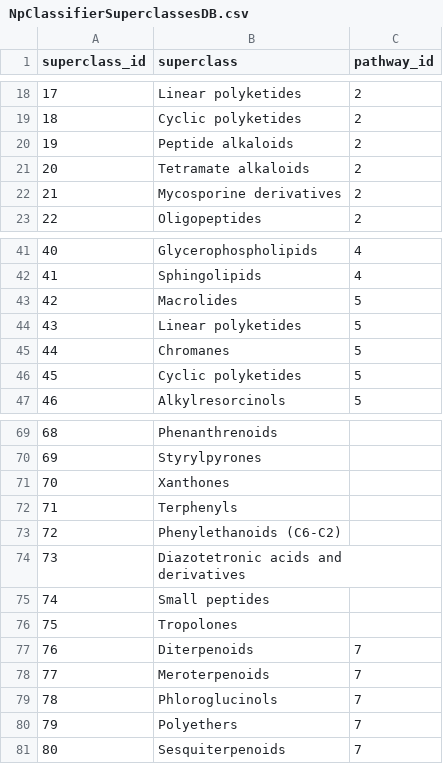
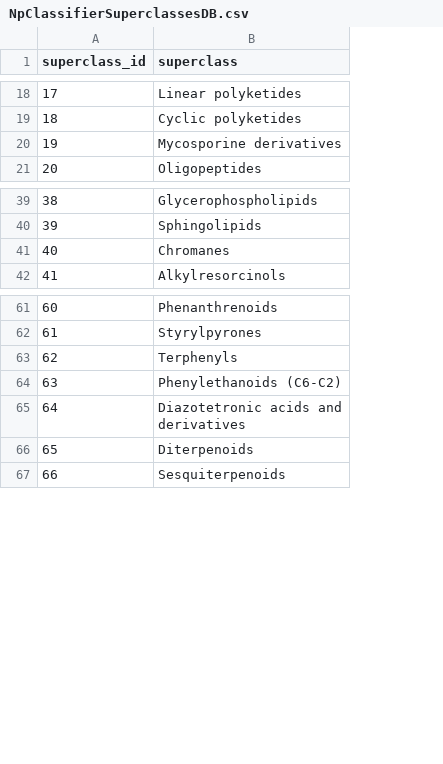
Before and after one commit to medplantdata/Scripts, a CSV file: NpClassifier_ClassyFire/NpClassifierSuperclassesDB.csv, drawn as a sheet; only a part is shown, gaps mark what is left out; removed rows and columns are numbered as before the commit, all else as after; the diff covers the shown part only; the diff names each change by its address in the sheet, - before the commit and + after, or states it on an @@ line.

```diff
--- a/NpClassifier_ClassyFire/NpClassifierSuperclassesDB.csv
+++ b/NpClassifier_ClassyFire/NpClassifierSuperclassesDB.csv
-column C (pathway_id), rows 18-19: 2 | 2; rows 22-23: 2 | 2; rows 41-42: 4 | 4; row 45: 5; row 47: 5; row 77: 7; row 81: 7
-row 20: 19 | Peptide alkaloids | 2
-row 21: 20 | Tetramate alkaloids | 2
@@ column A (superclass_id) renumbered from row 20 down @@
-row 43: 42 | Macrolides | 5
-row 44: 43 | Linear polyketides | 5
-row 46: 45 | Cyclic polyketides | 5
-row 71: 70 | Xanthones
-row 75: 74 | Small peptides
-row 76: 75 | Tropolones
-row 78: 77 | Meroterpenoids | 7
-row 79: 78 | Phloroglucinols | 7
-row 80: 79 | Polyethers | 7
```
Also changed, not shown: 5 removed rows elsewhere in this file, NpClassifier_ClassyFire/NpClassifierClassesDB.csv, 4 other files.
